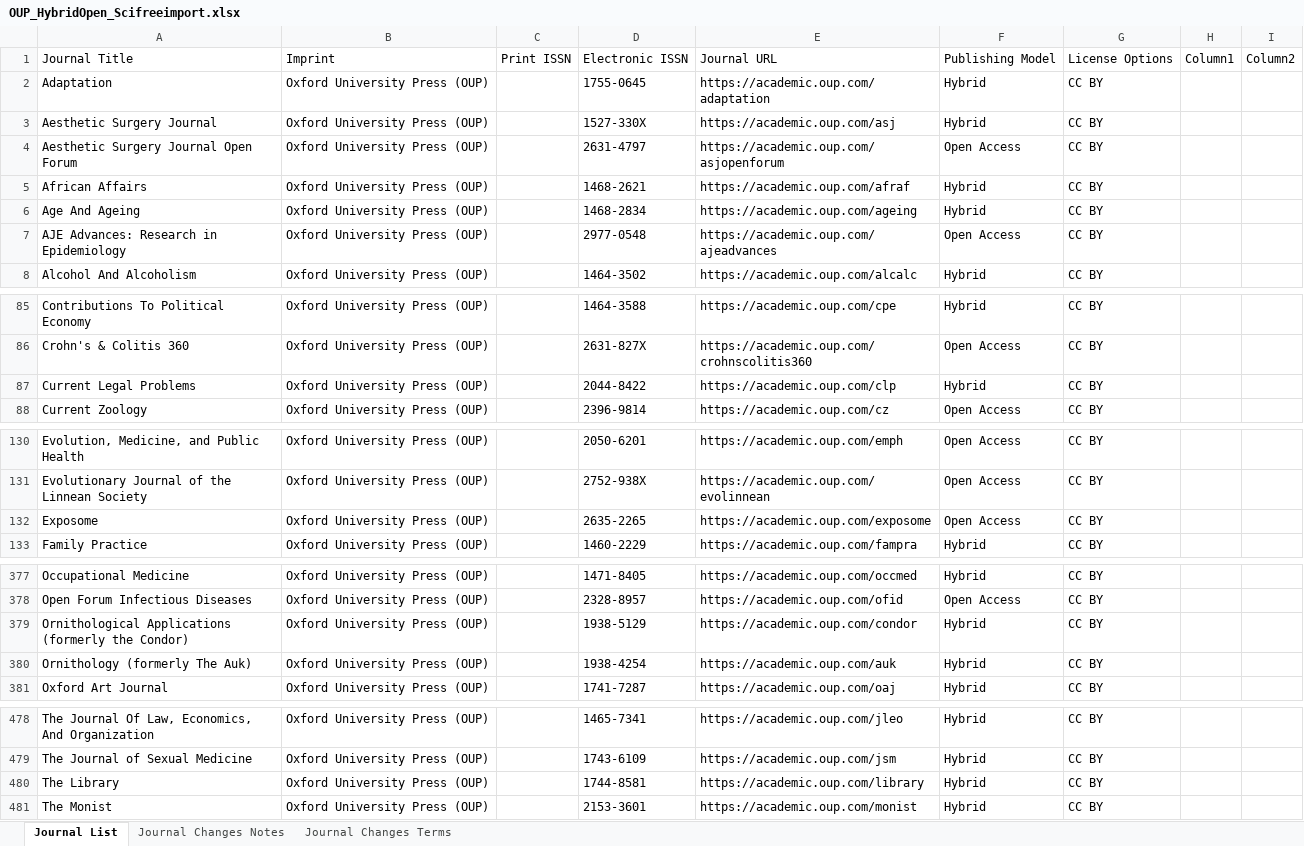
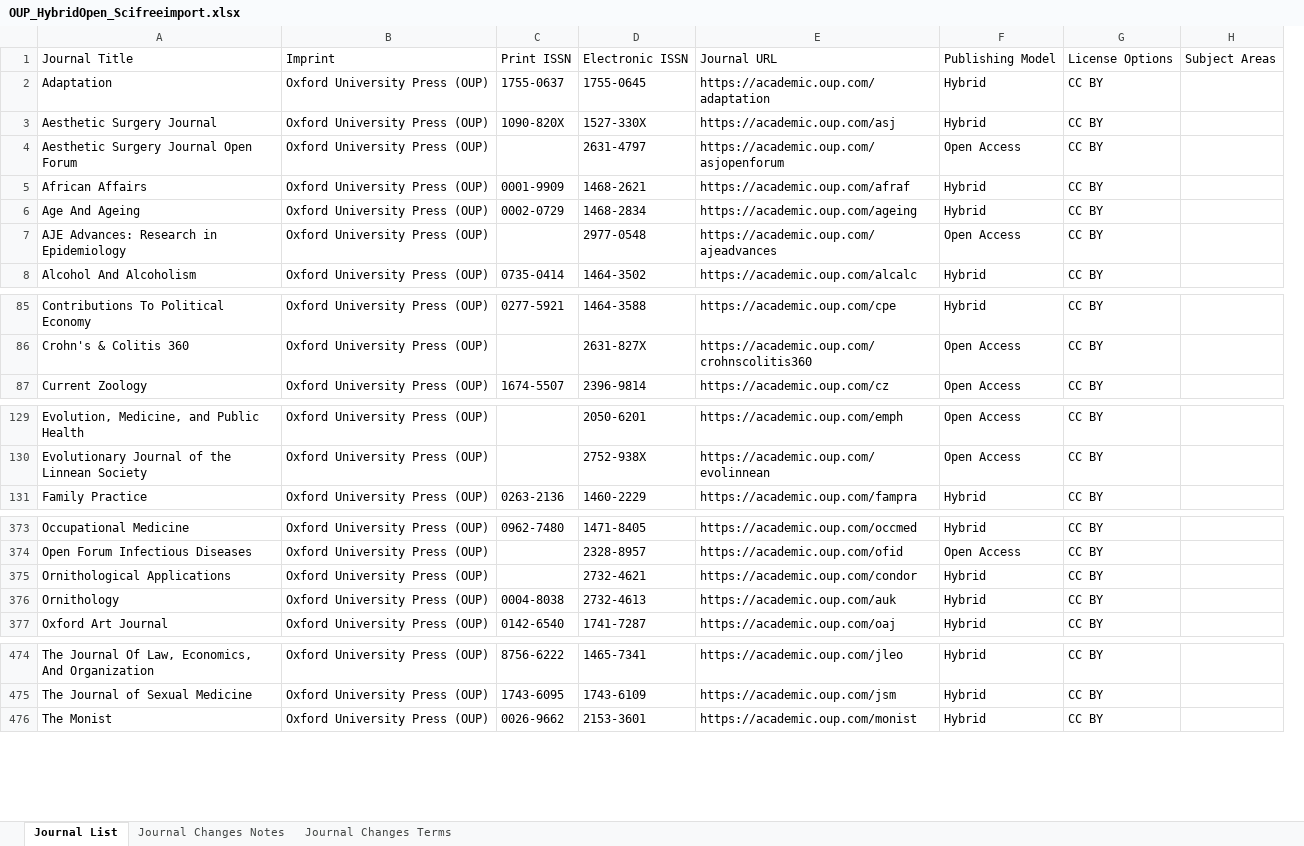
Before and after one commit to SciFreeOrg/UK-CoP, an Excel workbook: UK_CoP_TitleLists/OUP_HybridOpen_Scifreeimport.xlsx, sheet Journal List, drawn as a sheet; only a part is shown, gaps mark what is left out; values as stored, in another font and other column widths than the file's, no borders; table styles not drawn; removed rows and columns are numbered as before the commit, all else as after; the diff covers the shown part only; the diff names each change by its address in the sheet, - before the commit and + after, or states it on an @@ line.

Commit message:
OUP_HybridOpen_Scifreeimport 20260306

```diff
--- a/UK_CoP_TitleLists/OUP_HybridOpen_Scifreeimport.xlsx (sheet Journal List)
+++ b/UK_CoP_TitleLists/OUP_HybridOpen_Scifreeimport.xlsx (sheet Journal List)
-column C, row 1: Print ISSN
+column C, rows 1-8: Print ISSN | 1755-0637 | 1090-820X |  | 0001-9909 | 0002-0729 |  | 0735-0414; rows 85-87: 0277-5921 |  | 1674-5507; row 131: 0263-2136; rows 373-377: 0962-7480 |  |  | 0004-8038 | 0142-6540; rows 474-476: 8756-6222 | 1743-6095 | 0026-9662
-column H, row 1: Column1
-column I, row 1: Column2
+column H, row 1: Subject Areas
-row 87: Current Legal Problems | Oxford University Press (OUP) |  | 2044-8422 | https://academic.oup.com/clp | Hybrid | CC BY
-row 132: Exposome | Oxford University Press (OUP) |  | 2635-2265 | https://academic.oup.com/exposome | Open Access | CC BY
-A375: Ornithological Applications (formerly the Condor)
+A375: Ornithological Applications
-D375: 1938-5129
+D375: 2732-4621
-A376: Ornithology (formerly The Auk)
+A376: Ornithology
-D376: 1938-4254
+D376: 2732-4613
-row 480: The Library | Oxford University Press (OUP) |  | 1744-8581 | https://academic.oup.com/library | Hybrid | CC BY
```
Also changed, not shown: 20 added rows, 2 removed rows, 12 edited cells and cell formats elsewhere in this sheet, sheet Journal Changes Notes.
